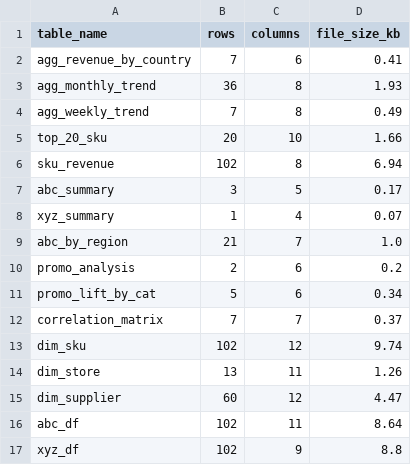
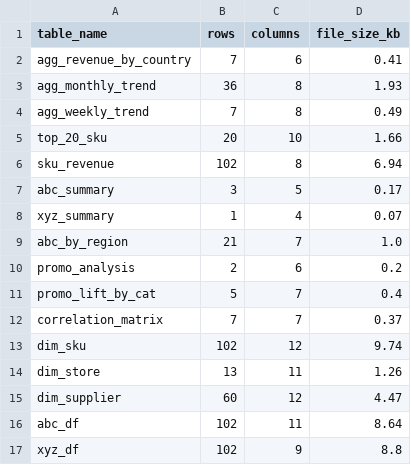
Before and after one commit to nandana05-tech/preprocessing-data-fmcg, a CSV file: output_looker/_export_summary.csv, drawn as a sheet.

```diff
--- a/output_looker/_export_summary.csv
+++ b/output_looker/_export_summary.csv
@@ -10,3 +10,3 @@ abc_by_region,21,7,1.0
 promo_analysis,2,6,0.2
-promo_lift_by_cat,5,6,0.34
+promo_lift_by_cat,5,7,0.4
 correlation_matrix,7,7,0.37
```
Also changed, not shown: output_looker/promo_lift_by_cat.csv, output_looker_sheets_ready/_export_summary.csv, 5 other files.
